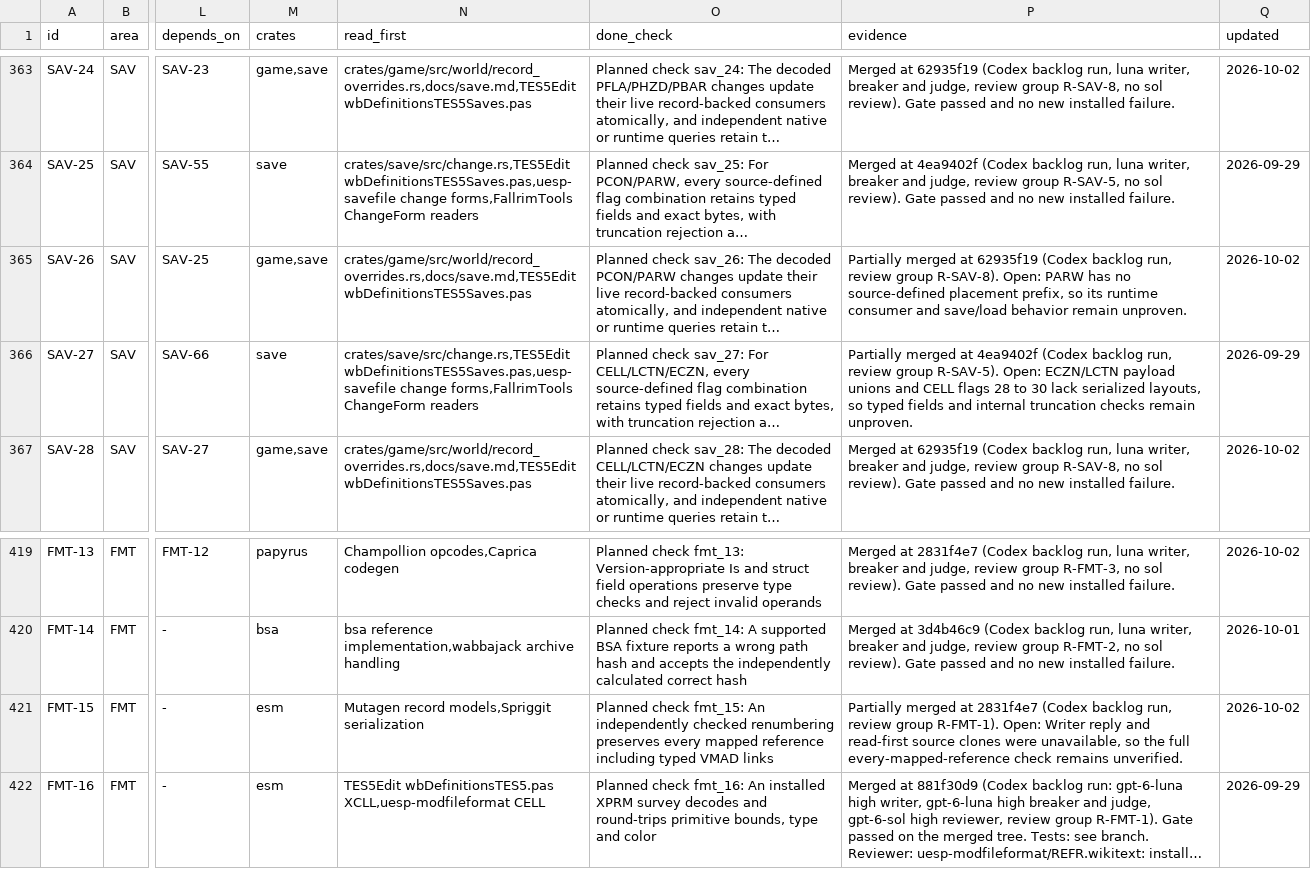
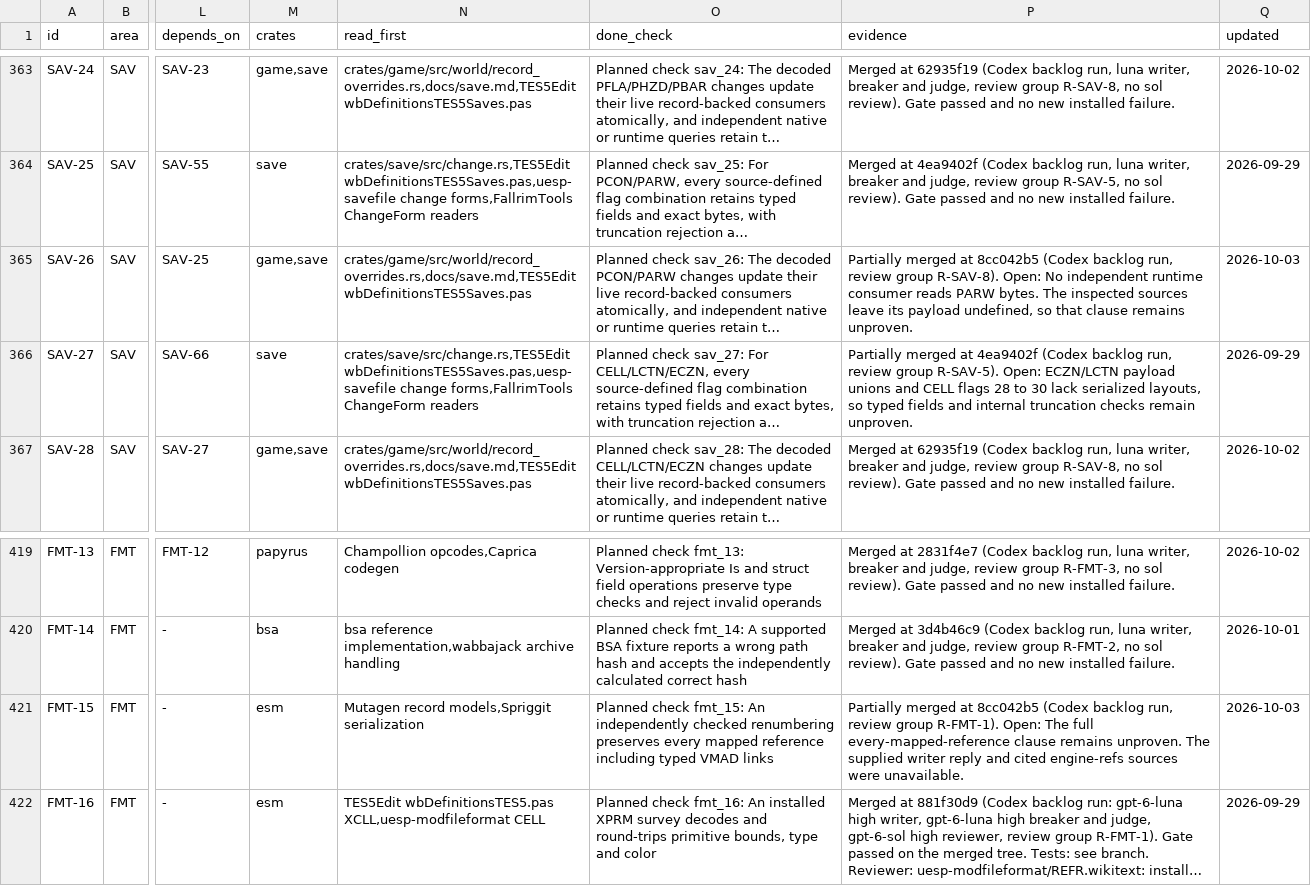
Before and after one commit to earthbone/earthbone-engine, a CSV file: BACKLOG.csv, drawn as a sheet; only a part is shown, gaps mark what is left out; long unchanged cells end in …; the diff names each change by its address in the sheet, - before the commit and + after, or states it on an @@ line.

Commit message:
Record SAV-26, FMT-15 from review groups R-SAV-8-r3, R-FMT-1-r3

```diff
--- a/BACKLOG.csv
+++ b/BACKLOG.csv
-P365 (evidence): …merged at 62935f19 (Codex backlog run, review group R-SAV-8). Open: PARW has no source-defined placement prefix, so its runtime consumer and save/load behavior remain unproven.
+P365 (evidence): …merged at 8cc042b5 (Codex backlog run, review group R-SAV-8). Open: No independent runtime consumer reads PARW bytes. The inspected sources leave its payload undefined, so that clause remains unproven.
-Q365 (updated): 2026-10-02
+Q365 (updated): 2026-10-03
-P421 (evidence): …merged at 2831f4e7 (Codex backlog run, review group R-FMT-1). Open: Writer reply and read-first source clones were unavailable, so the full every-mapped-reference check remains unverified.
+P421 (evidence): …merged at 8cc042b5 (Codex backlog run, review group R-FMT-1). Open: The full every-mapped-reference clause remains unproven. The supplied writer reply and cited engine-refs sources were unavailable.
-Q421 (updated): 2026-10-02
+Q421 (updated): 2026-10-03
```
